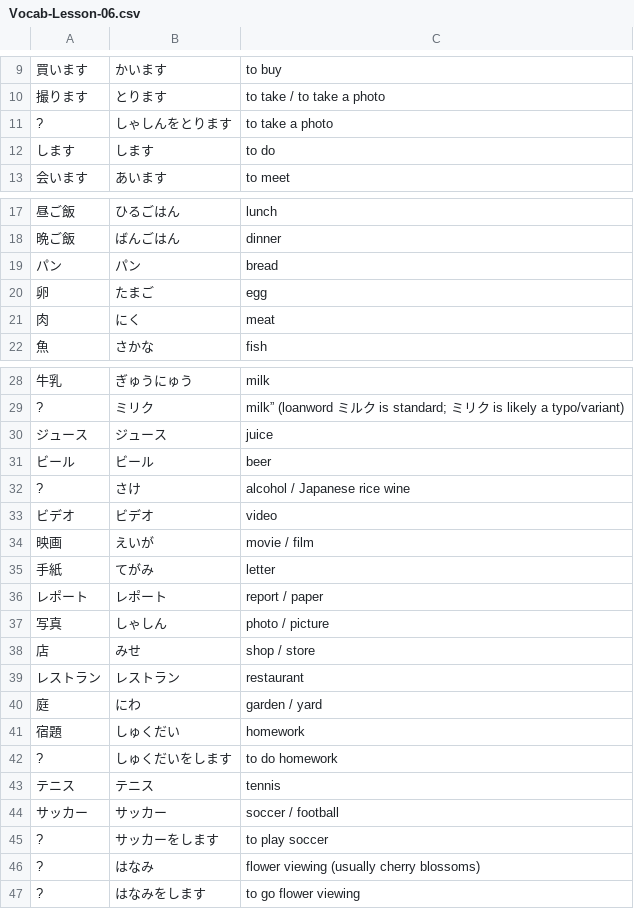
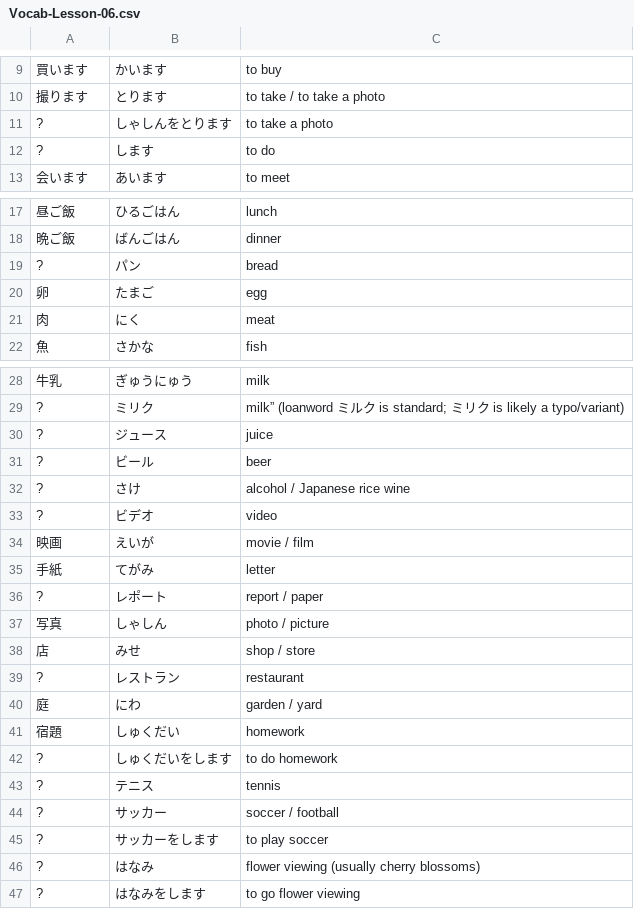
Before and after one commit to ishafayetul/learn-japanese-bd, a CSV file: level/N5/Lesson-06/Vocabulary/Vocab-Lesson-06.csv, drawn as a sheet; only a part is shown, gaps mark what is left out.

```diff
--- a/level/N5/Lesson-06/Vocabulary/Vocab-Lesson-06.csv
+++ b/level/N5/Lesson-06/Vocabulary/Vocab-Lesson-06.csv
@@ -11,3 +11,3 @@
 ?,しゃしんをとります,to take a photo
-します,します,to do
+?,します,to do
 会います,あいます,to meet
@@ -18,3 +18,3 @@
 晩ご飯,ばんごはん,dinner
-パン,パン,bread
+?,パン,bread
 卵,たまご,egg
@@ -29,12 +29,12 @@
 ?,ミリク,milk” (loanword ミルク is standard; ミリク is likely a typo/variant)
-ジュース,ジュース,juice
-ビール,ビール,beer
+?,ジュース,juice
+?,ビール,beer
 ?,さけ,alcohol / Japanese rice wine
-ビデオ,ビデオ,video
+?,ビデオ,video
 映画,えいが,movie / film
 手紙,てがみ,letter
-レポート,レポート,report / paper
+?,レポート,report / paper
 写真,しゃしん,photo / picture
 店,みせ,shop / store
-レストラン,レストラン,restaurant
+?,レストラン,restaurant
 庭,にわ,garden / yard
@@ -42,4 +42,4 @@
 ?,しゅくだいをします,to do homework
-テニス,テニス,tennis
-サッカー,サッカー,soccer / football
+?,テニス,tennis
+?,サッカー,soccer / football
 ?,サッカーをします,to play soccer
```
Also changed, not shown: level/N5/Lesson-01/Vocabulary/Vocab-Lesson-01.csv, level/N5/Lesson-03/Vocabulary/Vocab-Lesson-03.csv, 19 other files.
